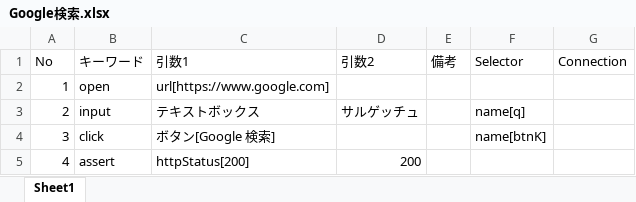
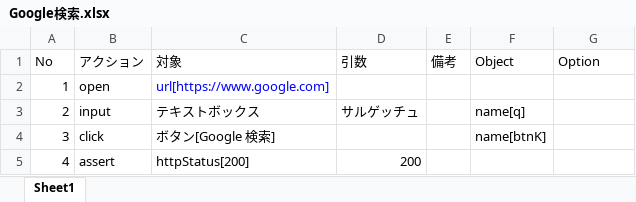
Before and after one commit to eyasuyuki/keydriver, an Excel workbook: asset/Google検索.xlsx, sheet Sheet1, drawn as a sheet; values as stored, in another font and other column widths than the file's, no borders; the diff names each change by its address in the sheet, - before the commit and + after, or states it on an @@ line.

Commit message:
fix ExcelReader

```diff
--- a/asset/Google検索.xlsx (sheet Sheet1)
+++ b/asset/Google検索.xlsx (sheet Sheet1)
-B1: キーワード
+B1: アクション
-C1: 引数1
+C1: 対象
-D1: 引数2
+D1: 引数
-F1: Selector
+F1: Object
-G1: Connection
+G1: Option
-C2 text colour: black
+C2 text colour: #0000FF
```
Also changed, not shown: 3 other files.
